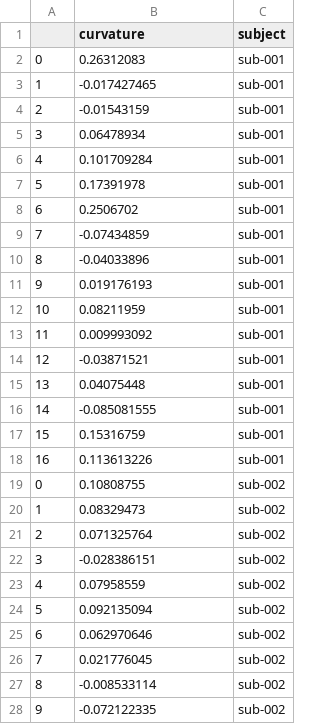
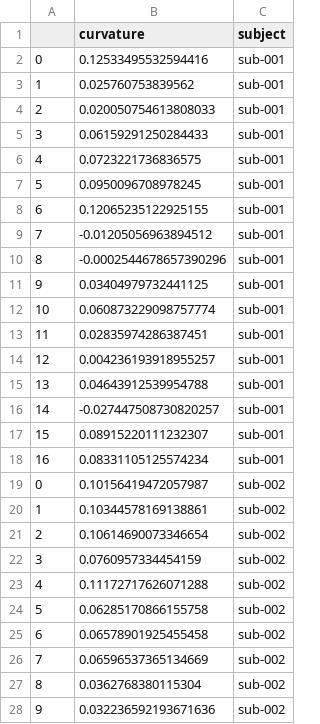
Before and after one commit to spinoza-centre/pRFline, a CSV file: data/sub-all_desc-curvature_ribbon.csv, drawn as a sheet; only a part is shown; the diff covers the shown part only.

Commit message:
curv/pve data

```diff
--- a/data/sub-all_desc-curvature_ribbon.csv
+++ b/data/sub-all_desc-curvature_ribbon.csv
@@ -1,28 +1,28 @@
 ,curvature,subject
-0,0.26312083,sub-001
-1,-0.017427465,sub-001
-2,-0.01543159,sub-001
-3,0.06478934,sub-001
-4,0.101709284,sub-001
-5,0.17391978,sub-001
-6,0.2506702,sub-001
-7,-0.07434859,sub-001
-8,-0.04033896,sub-001
-9,0.019176193,sub-001
-10,0.08211959,sub-001
-11,0.009993092,sub-001
-12,-0.03871521,sub-001
-13,0.04075448,sub-001
-14,-0.085081555,sub-001
-15,0.15316759,sub-001
-16,0.113613226,sub-001
-0,0.10808755,sub-002
-1,0.08329473,sub-002
-2,0.071325764,sub-002
-3,-0.028386151,sub-002
-4,0.07958559,sub-002
-5,0.092135094,sub-002
-6,0.062970646,sub-002
-7,0.021776045,sub-002
-8,-0.008533114,sub-002
-9,-0.072122335,sub-002
+0,0.12533495532594416,sub-001
+1,0.025760753839562,sub-001
+2,0.020050754613808033,sub-001
+3,0.06159291250284433,sub-001
+4,0.0723221736836575,sub-001
+5,0.0950096708978245,sub-001
+6,0.12065235122925155,sub-001
+7,-0.01205056963894512,sub-001
+8,-0.0002544678657390296,sub-001
+9,0.03404979732441125,sub-001
+10,0.060873229098757774,sub-001
+11,0.02835974286387451,sub-001
+12,0.004236193918955257,sub-001
+13,0.04643912539954788,sub-001
+14,-0.027447508730820257,sub-001
+15,0.08915220111232307,sub-001
+16,0.08331105125574234,sub-001
+0,0.10156419472057987,sub-002
+1,0.10344578169138861,sub-002
+2,0.10614690073346654,sub-002
+3,0.0760957334454159,sub-002
+4,0.11172717626071288,sub-002
+5,0.06285170866155758,sub-002
+6,0.06578901925455458,sub-002
+7,0.06596537365134669,sub-002
+8,0.0362768380115304,sub-002
+9,0.032236592193671636,sub-002
```
Also changed, not shown: 135 edited cells elsewhere in this file, data/sub-all_desc-contamination.csv.
